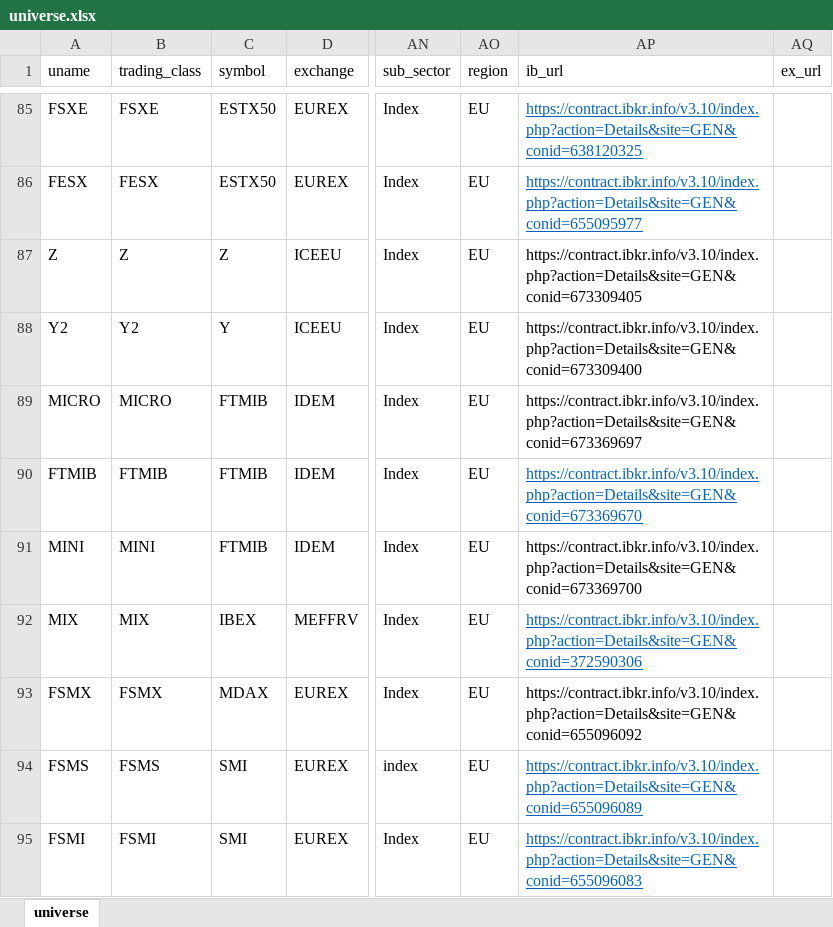
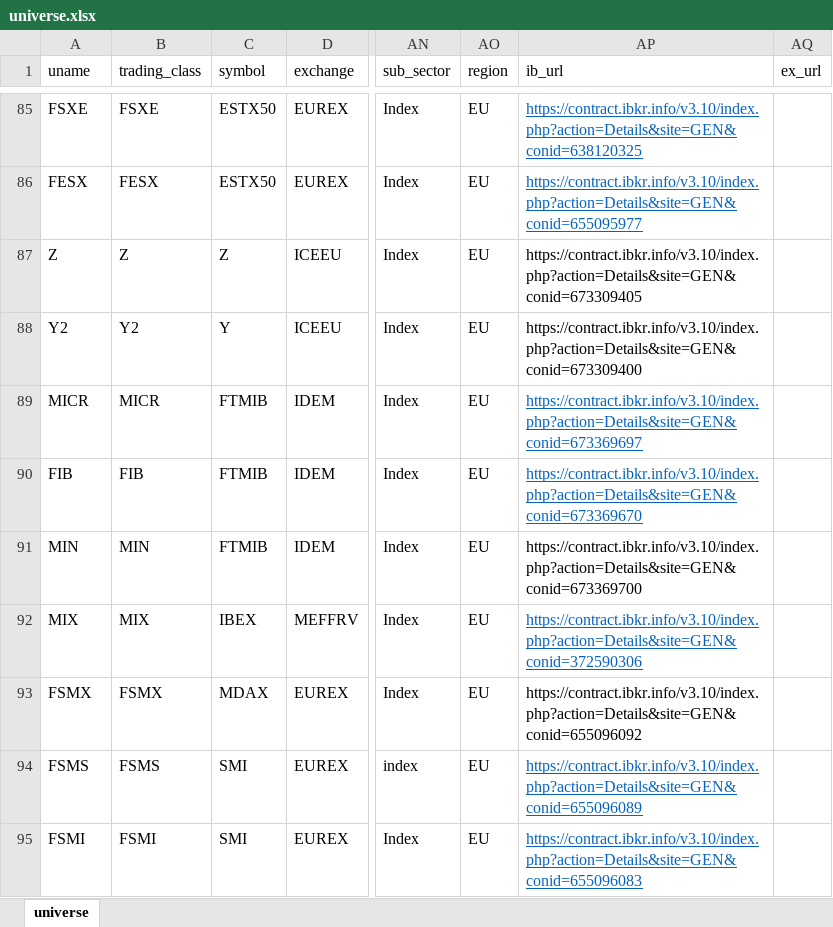
Before and after one commit to ghill2/pyfutures, an Excel workbook: pyfutures/universe.xlsx, sheet universe, drawn as a sheet; only a part is shown, gaps mark what is left out; values as stored, in another font and other column widths than the file's, no borders; the diff names each change by its address in the sheet, - before the commit and + after, or states it on an @@ line.

Commit message:
edit 2 cells in the universe only - IDEM MINI MICRO trading class to MIN MICRO

```diff
--- a/pyfutures/universe.xlsx (sheet universe)
+++ b/pyfutures/universe.xlsx (sheet universe)
-A89 (uname): MICRO
+A89 (uname): MICR
-B89 (trading_class): MICRO
+B89 (trading_class): MICR
@@ AP89 underline: off → on, text colour: black → #0563C1 @@
-A90 (uname): FTMIB
+A90 (uname): FIB
-B90 (trading_class): FTMIB
+B90 (trading_class): FIB
-A91 (uname): MINI
+A91 (uname): MIN
-B91 (trading_class): MINI
+B91 (trading_class): MIN
```
